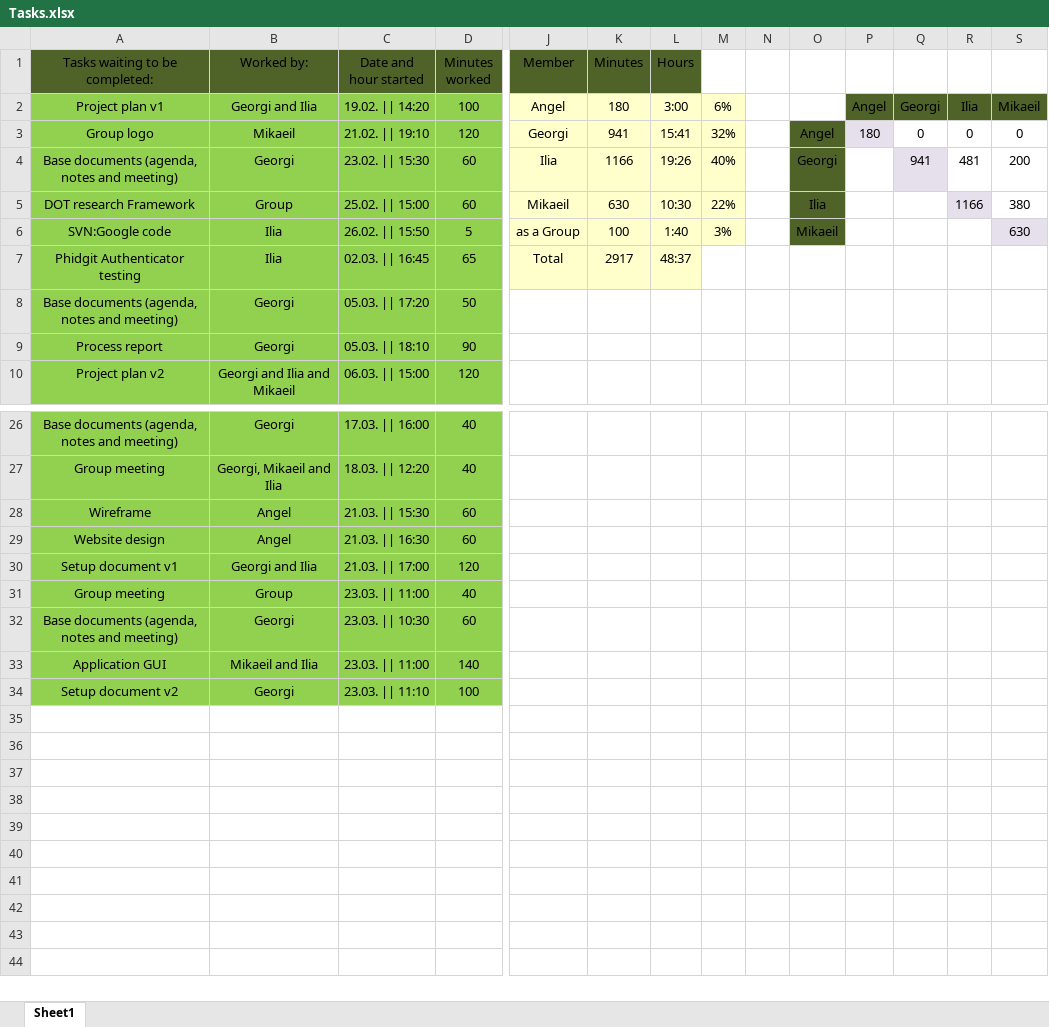
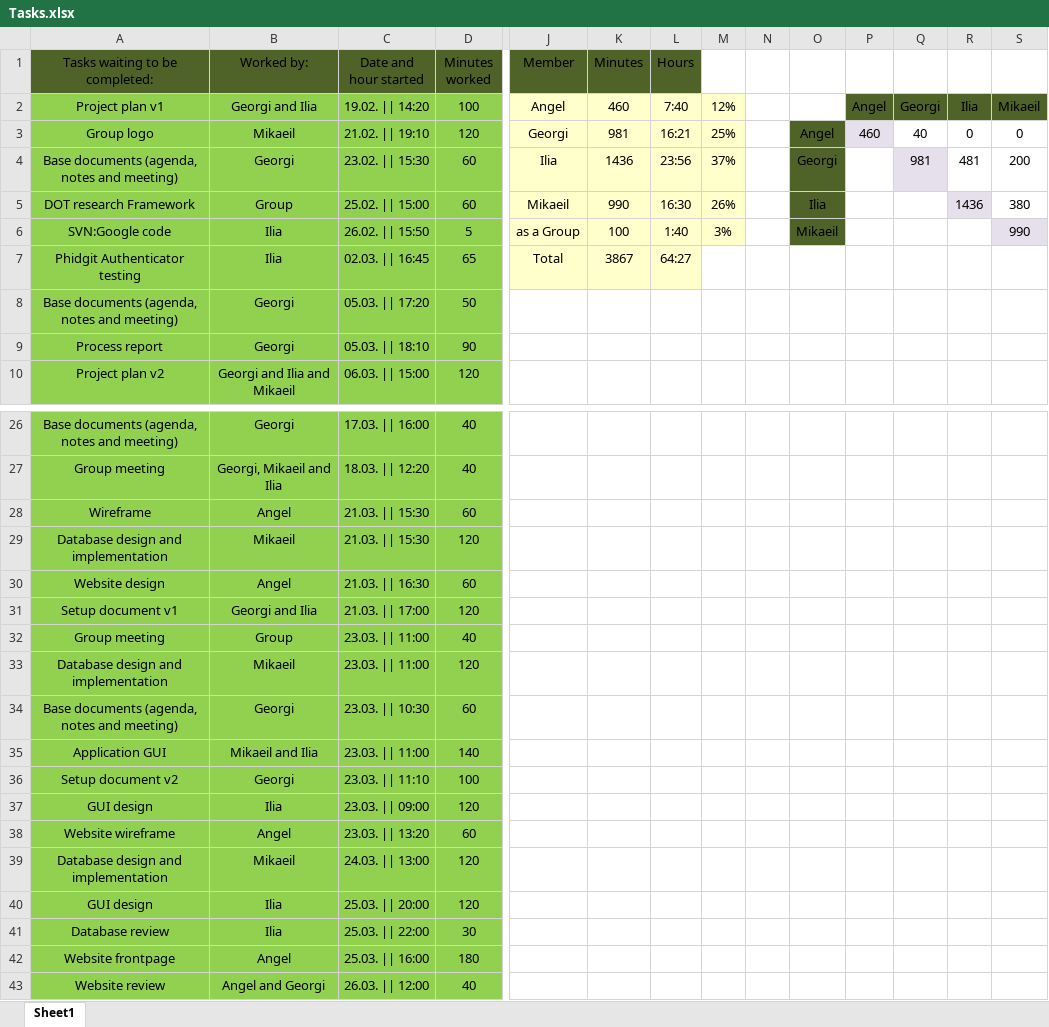
Before and after one commit to IliqNikushev/prop-d-proshots, an Excel workbook: Tasks.xlsx, sheet Sheet1, drawn as a sheet; only a part is shown, gaps mark what is left out; values as stored, in another font and other column widths than the file's, no borders; rows hold the shown columns only; the diff names each change by its address in the sheet, - before the commit and + after, or states it on an @@ line.

Commit message:
Updated agenda and tasks for previous days

```diff
--- a/Tasks.xlsx (sheet Sheet1)
+++ b/Tasks.xlsx (sheet Sheet1)
-K2 (Minutes): 180
+K2 (Minutes): 460
-L2 (Hours): 3:00
+L2 (Hours): 7:40
-M2: 6%
+M2: 12%
-K3 (Minutes): 941
+K3 (Minutes): 981
-L3 (Hours): 15:41
+L3 (Hours): 16:21
-M3: 32%
+M3: 25%
-P3: 180
+P3: 460
-Q3: 0
+Q3: 40
-K4 (Minutes): 1166
+K4 (Minutes): 1436
-L4 (Hours): 19:26
+L4 (Hours): 23:56
-M4: 40%
+M4: 37%
-Q4: 941
+Q4: 981
-K5 (Minutes): 630
+K5 (Minutes): 990
-L5 (Hours): 10:30
+L5 (Hours): 16:30
-M5: 22%
+M5: 26%
-R5: 1166
+R5: 1436
-S6: 630
+S6: 990
-K7 (Minutes): 2917
+K7 (Minutes): 3867
-L7 (Hours): 48:37
+L7 (Hours): 64:27
+row 29: Database design and implementation | Mikaeil | 21.03. || 15:30 | 120
+row 33: Database design and implementation | Mikaeil | 23.03. || 11:00 | 120
+row 37: GUI design | Ilia | 23.03. || 09:00 | 120
+row 38: Website wireframe | Angel | 23.03. || 13:20 | 60
+row 39: Database design and implementation | Mikaeil | 24.03. || 13:00 | 120
+row 40: GUI design | Ilia | 25.03. || 20:00 | 120
+row 41: Database review | Ilia | 25.03. || 22:00 | 30
+row 42: Website frontpage | Angel | 25.03. || 16:00 | 180
+row 43: Website review | Angel and Georgi | 26.03. || 12:00 | 40
```
Also changed, not shown: 1 other file.
